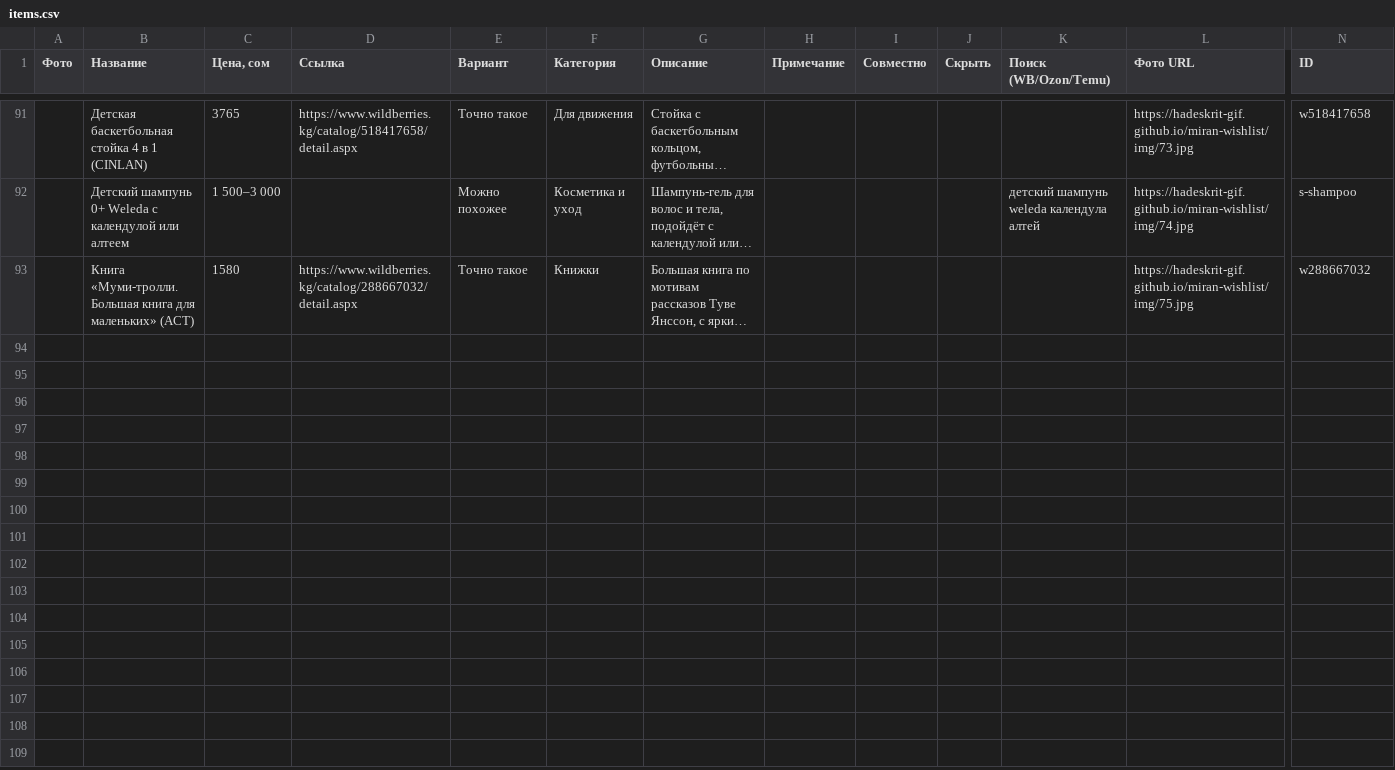
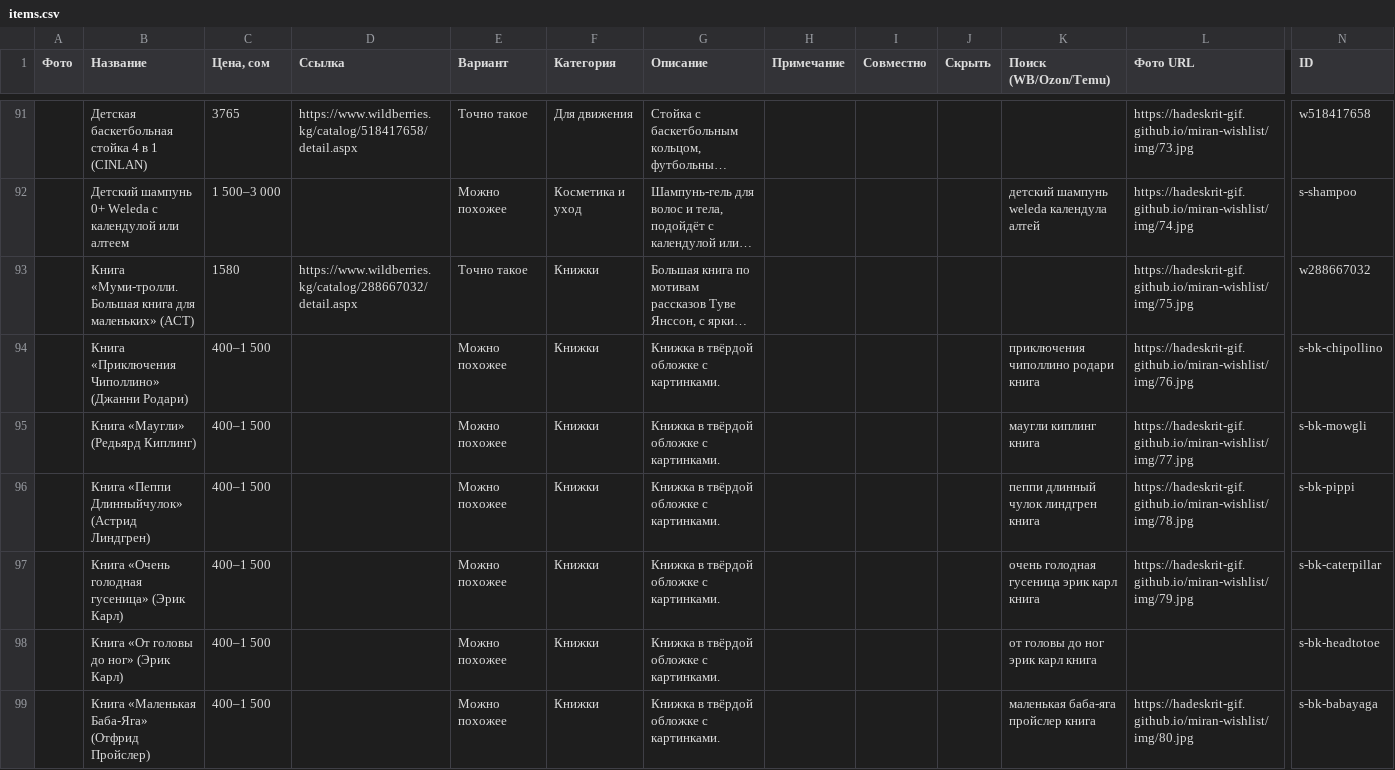
Before and after one commit to Hadeskrit-gif/miran-wishlist, a CSV file: items.csv, drawn as a sheet; only a part is shown, gaps mark what is left out; long unchanged cells end in …; rows hold the shown columns only; the diff names each change by its address in the sheet, - before the commit and + after, or states it on an @@ line.

Commit message:
Update wishlist

```diff
--- a/items.csv
+++ b/items.csv
+row 94:  | Книга «Приключения Чиполлино» (Джанни Родари) | 400–1 500 |  | Можно похожее | Книжки | Книжка в твёрдой обложке с картинками. |  |  |  | приключения чиполлино родари книга | https://hadeskrit-gif.github.io/miran-wishlist/img/76.jpg | s-bk-chipollino
+row 95:  | Книга «Маугли» (Редьярд Киплинг) | 400–1 500 |  | Можно похожее | Книжки | Книжка в твёрдой обложке с картинками. |  |  |  | маугли киплинг книга | https://hadeskrit-gif.github.io/miran-wishlist/img/77.jpg | s-bk-mowgli
+row 96:  | Книга «Пеппи Длинныйчулок» (Астрид Линдгрен) | 400–1 500 |  | Можно похожее | Книжки | Книжка в твёрдой обложке с картинками. |  |  |  | пеппи длинный чулок линдгрен книга | https://hadeskrit-gif.github.io/miran-wishlist/img/78.jpg | s-bk-pippi
+row 97:  | Книга «Очень голодная гусеница» (Эрик Карл) | 400–1 500 |  | Можно похожее | Книжки | Книжка в твёрдой обложке с картинками. |  |  |  | очень голодная гусеница эрик карл книга | https://hadeskrit-gif.github.io/miran-wishlist/img/79.jpg | s-bk-caterpillar
+row 98:  | Книга «От головы до ног» (Эрик Карл) | 400–1 500 |  | Можно похожее | Книжки | Книжка в твёрдой обложке с картинками. |  |  |  | от головы до ног эрик карл книга |  | s-bk-headtotoe
+row 99:  | Книга «Маленькая Баба-Яга» (Отфрид Пройслер) | 400–1 500 |  | Можно похожее | Книжки | Книжка в твёрдой обложке с картинками. |  |  |  | маленькая баба-яга пройслер книга | https://hadeskrit-gif.github.io/miran-wishlist/img/80.jpg | s-bk-babayaga
```
